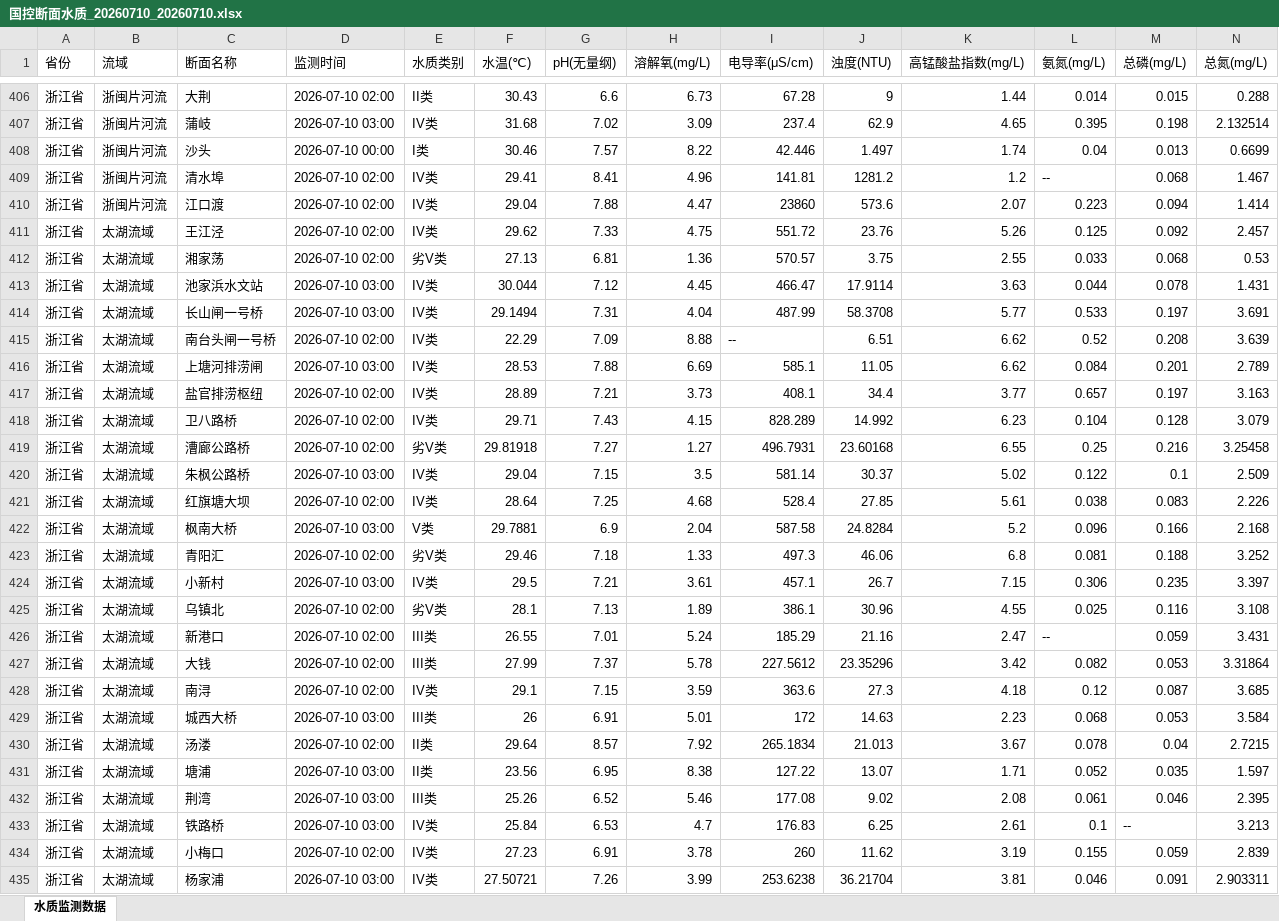
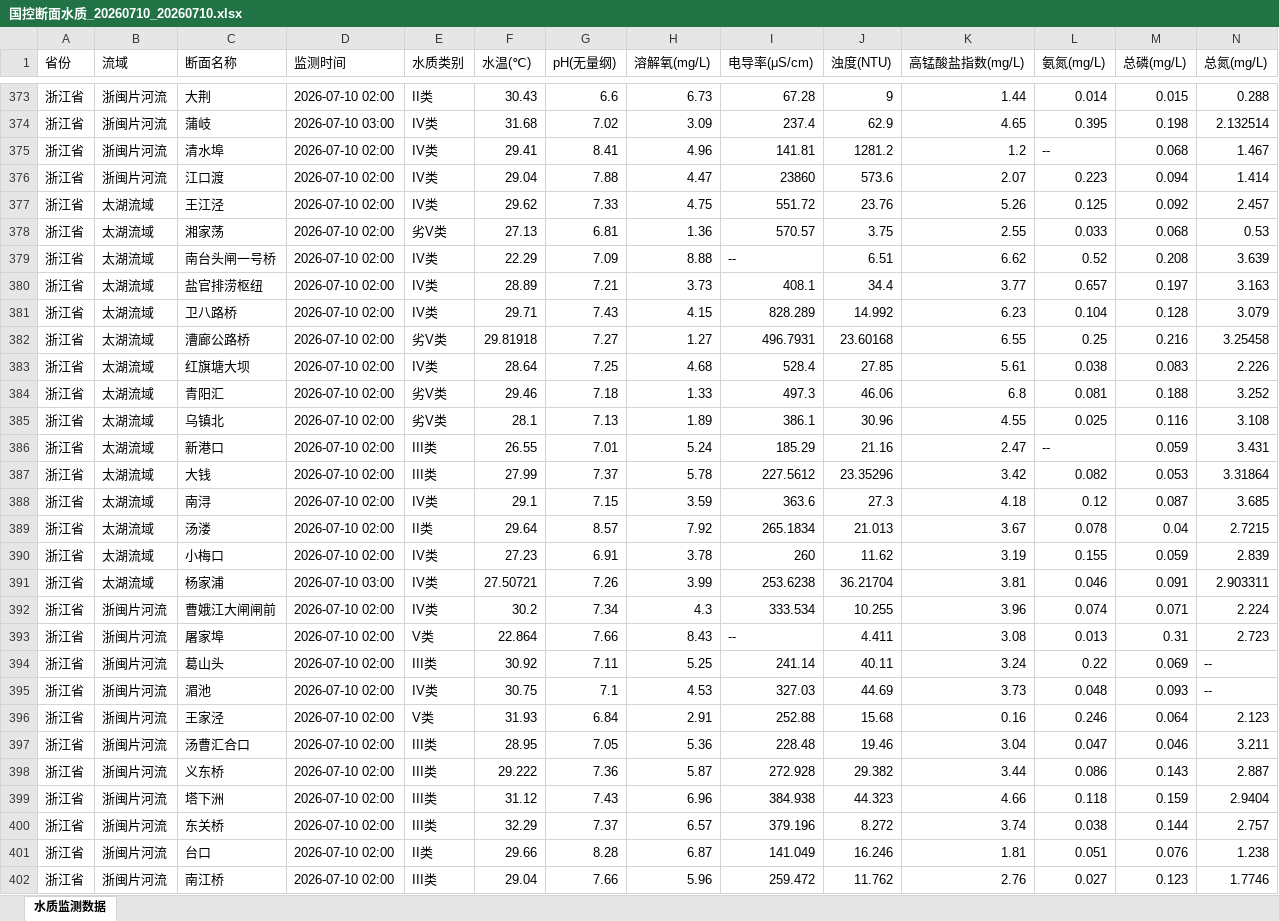
Before and after one commit to Gekko-CAi/National_Water_Quality, an Excel workbook: 数据文件/国控断面水质_20260710_20260710.xlsx, sheet 水质监测数据, drawn as a sheet; only a part is shown, gaps mark what is left out; the shorter side is filled out with more unchanged rows; values as stored, in another font and other column widths than the file's, no cell formats; rows hold the shown columns only; the diff covers the shown part only; the diff names each change by its address in the sheet, - before the commit and + after, or states it on an @@ line.

Commit message:
去重: 2026-07-10 05:18 — 移除117条重复记录，保留2863条

```diff
--- a/数据文件/国控断面水质_20260710_20260710.xlsx (sheet 水质监测数据)
+++ b/数据文件/国控断面水质_20260710_20260710.xlsx (sheet 水质监测数据)
-row 408: 浙江省 | 浙闽片河流 | 沙头 | 2026-07-10 00:00 | I类 | 30.46 | 7.57 | 8.22 | 42.446 | 1.497 | 1.74 | 0.04 | 0.013 | 0.6699
-row 413: 浙江省 | 太湖流域 | 池家浜水文站 | 2026-07-10 03:00 | IV类 | 30.044 | 7.12 | 4.45 | 466.47 | 17.9114 | 3.63 | 0.044 | 0.078 | 1.431
-row 414: 浙江省 | 太湖流域 | 长山闸一号桥 | 2026-07-10 03:00 | IV类 | 29.1494 | 7.31 | 4.04 | 487.99 | 58.3708 | 5.77 | 0.533 | 0.197 | 3.691
-row 416: 浙江省 | 太湖流域 | 上塘河排涝闸 | 2026-07-10 03:00 | IV类 | 28.53 | 7.88 | 6.69 | 585.1 | 11.05 | 6.62 | 0.084 | 0.201 | 2.789
-row 420: 浙江省 | 太湖流域 | 朱枫公路桥 | 2026-07-10 03:00 | IV类 | 29.04 | 7.15 | 3.5 | 581.14 | 30.37 | 5.02 | 0.122 | 0.1 | 2.509
-row 422: 浙江省 | 太湖流域 | 枫南大桥 | 2026-07-10 03:00 | V类 | 29.7881 | 6.9 | 2.04 | 587.58 | 24.8284 | 5.2 | 0.096 | 0.166 | 2.168
-row 424: 浙江省 | 太湖流域 | 小新村 | 2026-07-10 03:00 | IV类 | 29.5 | 7.21 | 3.61 | 457.1 | 26.7 | 7.15 | 0.306 | 0.235 | 3.397
-row 429: 浙江省 | 太湖流域 | 城西大桥 | 2026-07-10 03:00 | III类 | 26 | 6.91 | 5.01 | 172 | 14.63 | 2.23 | 0.068 | 0.053 | 3.584
-row 431: 浙江省 | 太湖流域 | 塘浦 | 2026-07-10 03:00 | II类 | 23.56 | 6.95 | 8.38 | 127.22 | 13.07 | 1.71 | 0.052 | 0.035 | 1.597
-row 432: 浙江省 | 太湖流域 | 荆湾 | 2026-07-10 03:00 | III类 | 25.26 | 6.52 | 5.46 | 177.08 | 9.02 | 2.08 | 0.061 | 0.046 | 2.395
-row 433: 浙江省 | 太湖流域 | 铁路桥 | 2026-07-10 03:00 | IV类 | 25.84 | 6.53 | 4.7 | 176.83 | 6.25 | 2.61 | 0.1 | -- | 3.213
```
Also changed, not shown: 106 removed rows elsewhere in this sheet, cell formats.
